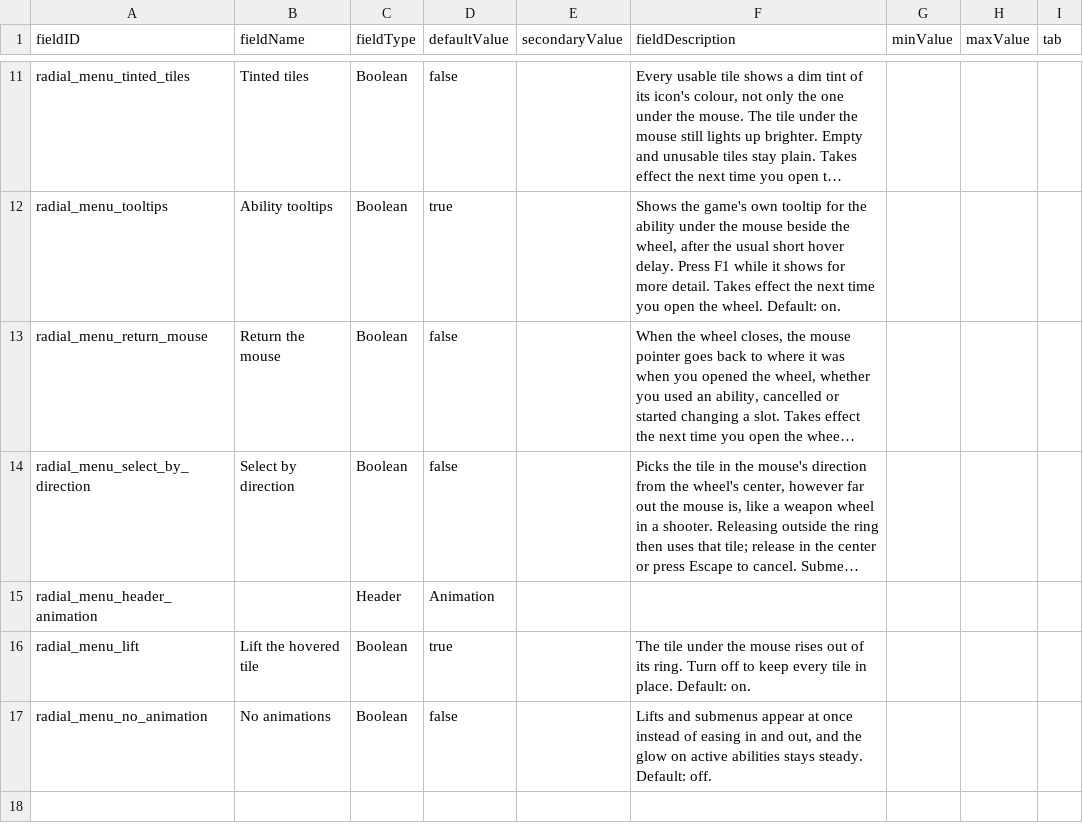
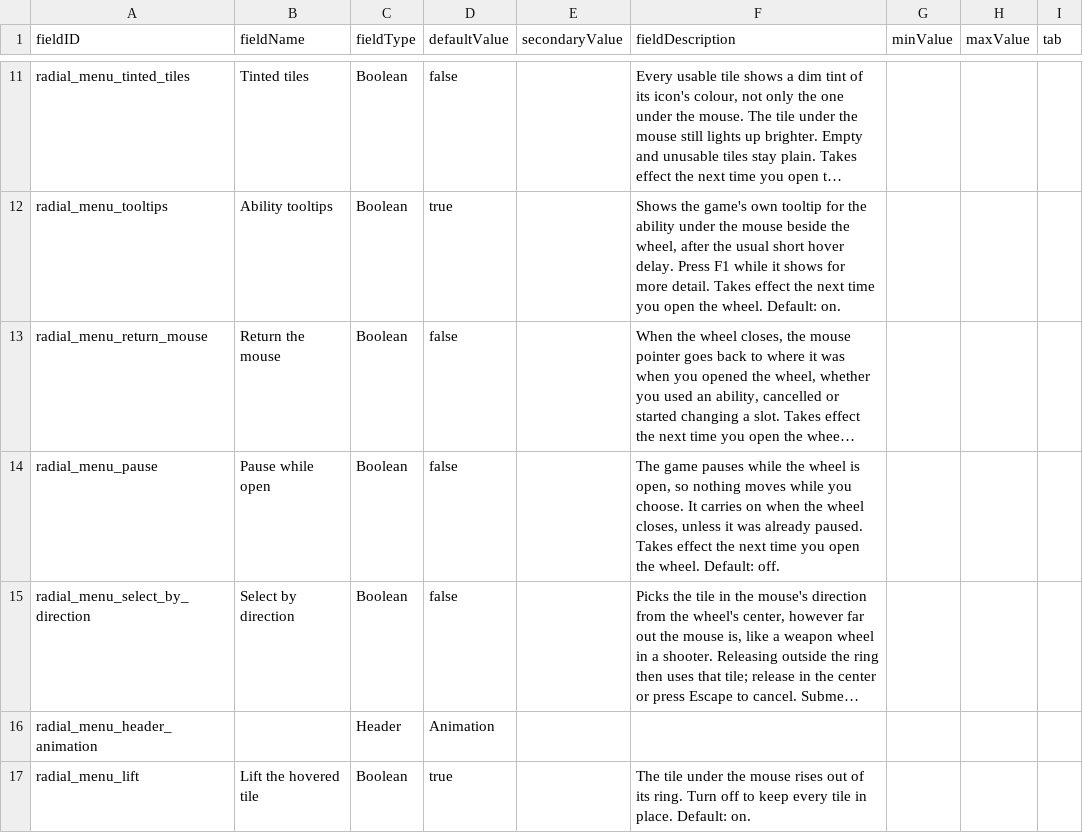
Before and after one commit to SirHartley/Radial.Menu, a CSV file: data/config/LunaSettings.csv, drawn as a sheet; only a part is shown, gaps mark what is left out; the shorter side is filled out with more unchanged rows; long unchanged cells end in …; the diff names each change by its address in the sheet, - before the commit and + after, or states it on an @@ line.

```diff
--- a/data/config/LunaSettings.csv
+++ b/data/config/LunaSettings.csv
+row 14: radial_menu_pause | Pause while open | Boolean | false |  | The game pauses while the wheel is open, so nothing moves while you choose. It carries on when the wheel closes, unless it was already paused. Takes effect the next time you open the wheel. Default: off.
```
Also changed, not shown: 5 other files.
